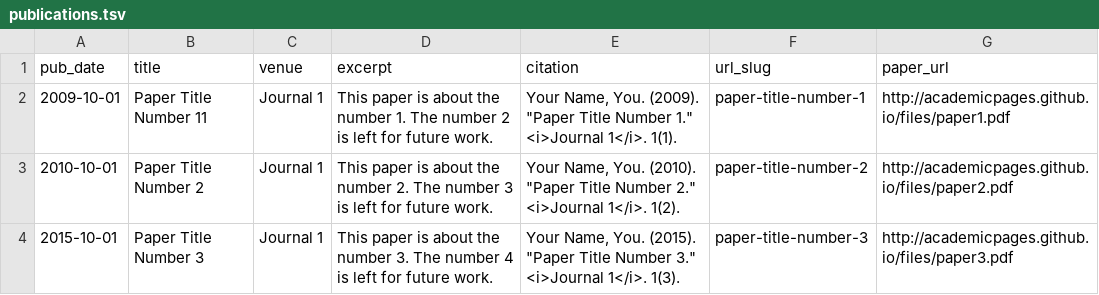
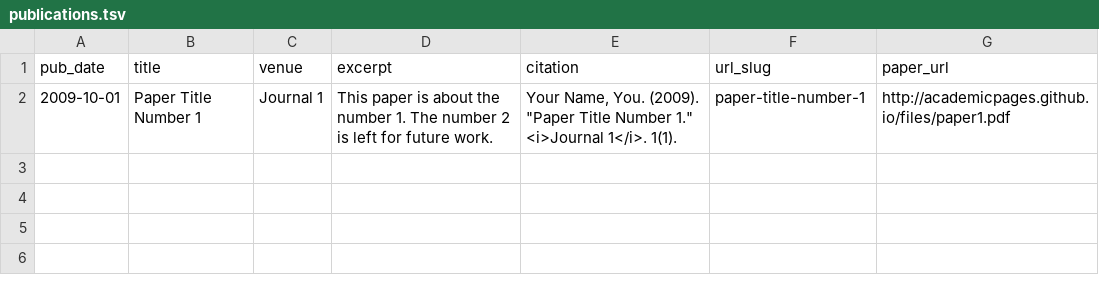
Before and after one commit to qiao19881314/qiao19881314.github.io, a TSV file: markdown_generator/publications.tsv, drawn as a sheet.

Commit message:
更改

```diff
--- a/markdown_generator/publications.tsv
+++ b/markdown_generator/publications.tsv
@@ -1,4 +1,2 @@
 pub_date	title	venue	excerpt	citation	url_slug	paper_url
-2009-10-01	Paper Title Number 11	Journal 1	This paper is about the number 1. The number 2 is left for future work.	Your Name, You. (2009). "Paper Title Number 1." <i>Journal 1</i>. 1(1).	paper-title-number-1	http://academicpages.github.io/files/paper1.pdf
-2010-10-01	Paper Title Number 2	Journal 1	This paper is about the number 2. The number 3 is left for future work.	Your Name, You. (2010). "Paper Title Number 2." <i>Journal 1</i>. 1(2).	paper-title-number-2	http://academicpages.github.io/files/paper2.pdf
-2015-10-01	Paper Title Number 3	Journal 1	This paper is about the number 3. The number 4 is left for future work.	Your Name, You. (2015). "Paper Title Number 3." <i>Journal 1</i>. 1(3).	paper-title-number-3	http://academicpages.github.io/files/paper3.pdf
+2009-10-01	Paper Title Number 1	Journal 1	This paper is about the number 1. The number 2 is left for future work.	Your Name, You. (2009). "Paper Title Number 1." <i>Journal 1</i>. 1(1).	paper-title-number-1	http://academicpages.github.io/files/paper1.pdf
```
